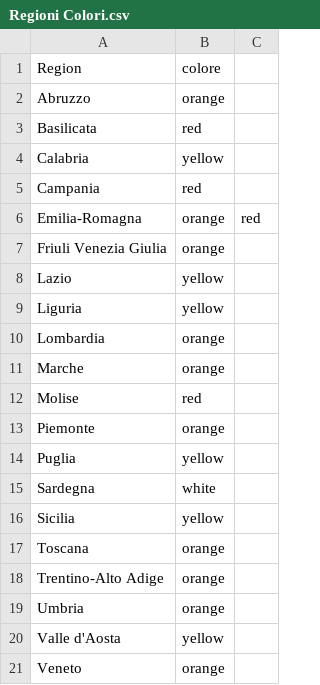
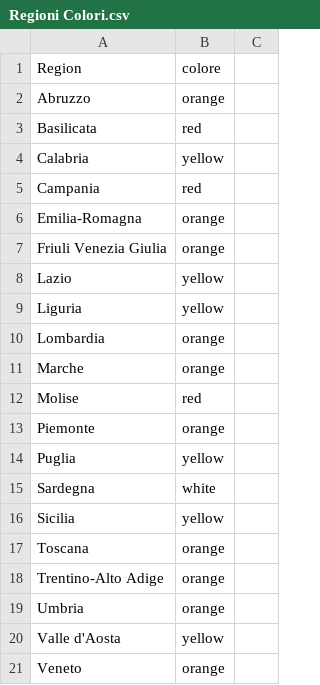
Before and after one commit to AntonioArcodia/DatiRegioneColori, a CSV file: Regioni Colori.csv, drawn as a sheet.

Commit message:
Update Regioni Colori.csv

```diff
--- a/Regioni Colori.csv
+++ b/Regioni Colori.csv
@@ -5,3 +5,3 @@ Calabria,yellow
 Campania,red
-Emilia-Romagna,orange,red
+Emilia-Romagna,orange
 Friuli Venezia Giulia,orange
```
